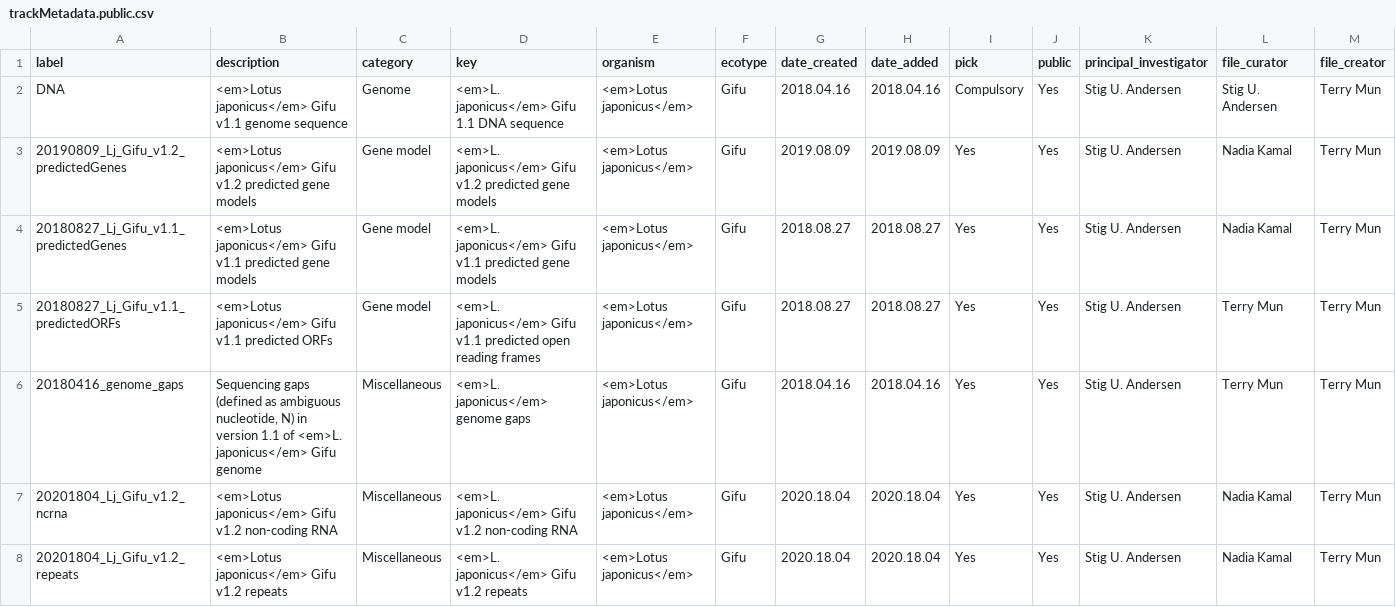
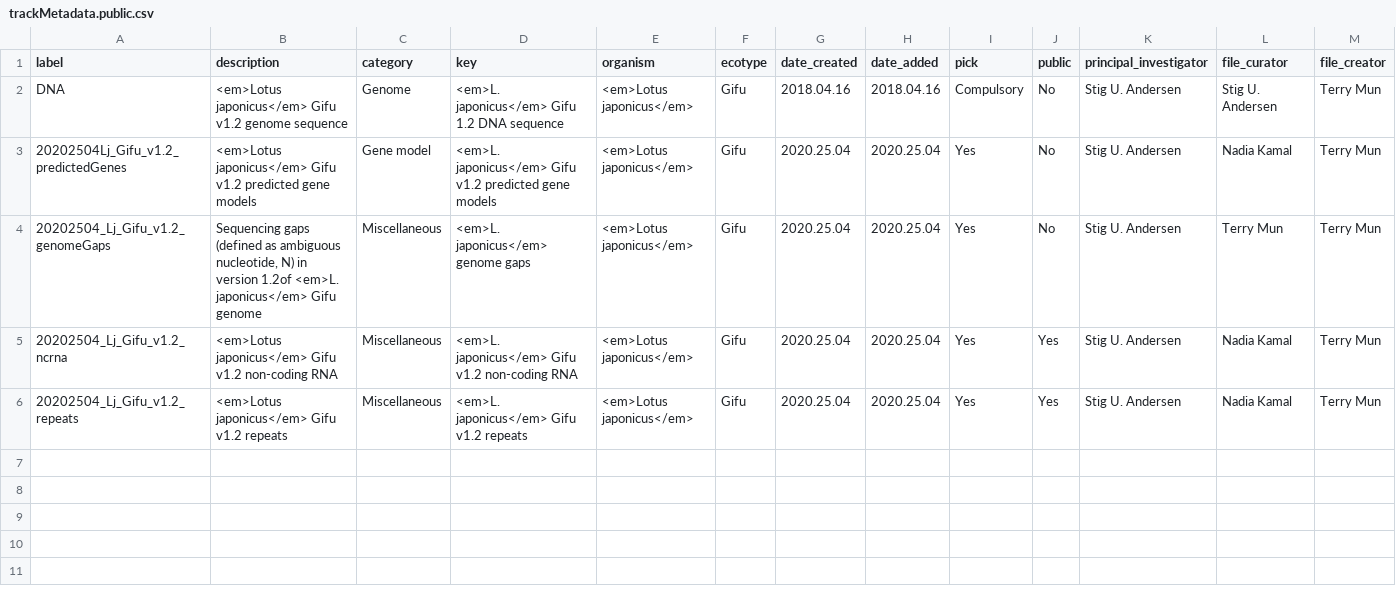
Before and after one commit to lotusbase/lotus.au.dk, a CSV file: src/gatekeeper/genome/genomes/lotus-japonicus/gifu/v1.2/trackMetadata.public.csv, drawn as a sheet; only a part is shown; removed rows and columns are numbered as before the commit, all else as after; rows hold the shown columns only; the diff names each change by its address in the sheet, - before the commit and + after, or states it on an @@ line.

Commit message:
Updated JBrowse tracks

```diff
--- a/src/gatekeeper/genome/genomes/lotus-japonicus/gifu/v1.2/trackMetadata.public.csv
+++ b/src/gatekeeper/genome/genomes/lotus-japonicus/gifu/v1.2/trackMetadata.public.csv
-B2 (description): …japonicus</em> Gifu v1.1 genome sequence
+B2 (description): …japonicus</em> Gifu v1.2 genome sequence
-D2 (key): <em>L. japonicus</em> Gifu 1.1 DNA sequence
+D2 (key): <em>L. japonicus</em> Gifu 1.2 DNA sequence
-J2:J3 (public): Yes
+J2:J3 (public): No
-A3 (label): 20190809_Lj_Gifu_v1.2_predictedGenes
+A3 (label): 20202504Lj_Gifu_v1.2_predictedGenes
-G3 (date_created): 2019.08.09
+G3 (date_created): 2020.25.04
-H3 (date_added): 2019.08.09
+H3 (date_added): 2020.25.04
-row 4: 20180827_Lj_Gifu_v1.1_predictedGenes | <em>Lotus japonicus</em> Gifu v1.1 predicted gene models | Gene model | <em>L. japonicus</em> Gifu v1.1 predicted gene models | <em>Lotus japonicus</em> | Gifu | 2018.08.27 | 2018.08.27 | Yes | Yes | Stig U. Andersen | Nadia Kamal | Terry Mun
-row 5: 20180827_Lj_Gifu_v1.1_predictedORFs | <em>Lotus japonicus</em> Gifu v1.1 predicted ORFs | Gene model | <em>L. japonicus</em> Gifu v1.1 predicted open reading frames | <em>Lotus japonicus</em> | Gifu | 2018.08.27 | 2018.08.27 | Yes | Yes | Stig U. Andersen | Terry Mun | Terry Mun
-A4 (label): 20180416_genome_gaps
+A4 (label): 20202504_Lj_Gifu_v1.2_genomeGaps
-B4 (description): …in version 1.1 of <em>L. japonicus</em>…
+B4 (description): …in version 1.2of <em>L. japonicus</em>…
-G4 (date_created): 2018.04.16
+G4 (date_created): 2020.25.04
-H4 (date_added): 2018.04.16
+H4 (date_added): 2020.25.04
-J4 (public): Yes
+J4 (public): No
-A5 (label): 20201804_Lj_Gifu_v1.2_ncrna
+A5 (label): 20202504_Lj_Gifu_v1.2_ncrna
-G5:G6 (date_created): 2020.18.04
+G5:G6 (date_created): 2020.25.04
-H5:H6 (date_added): 2020.18.04
+H5:H6 (date_added): 2020.25.04
-A6 (label): 20201804_Lj_Gifu_v1.2_repeats
+A6 (label): 20202504_Lj_Gifu_v1.2_repeats
```
Also changed, not shown: src/gatekeeper/genome/genomes/lotus-japonicus/gifu/v1.2/trackMetadata.1.csv, 2 other files.
